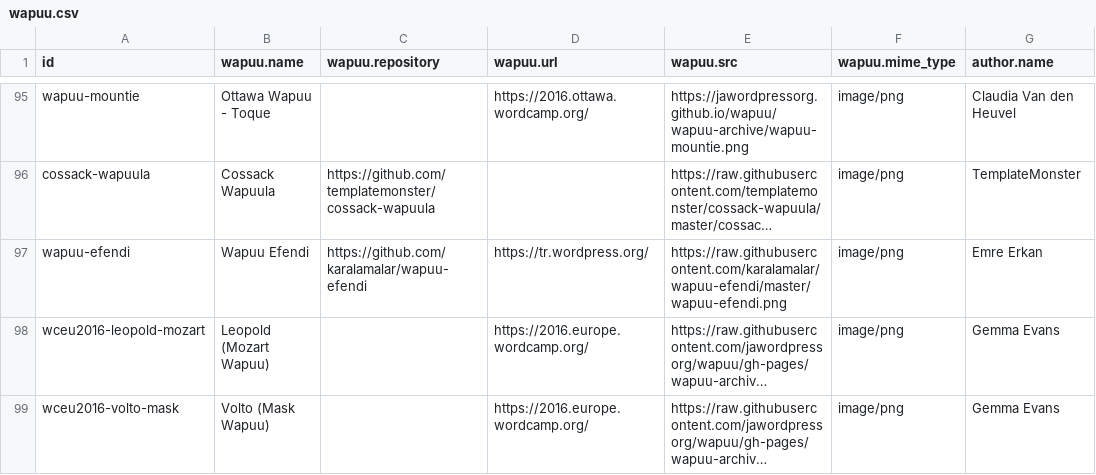
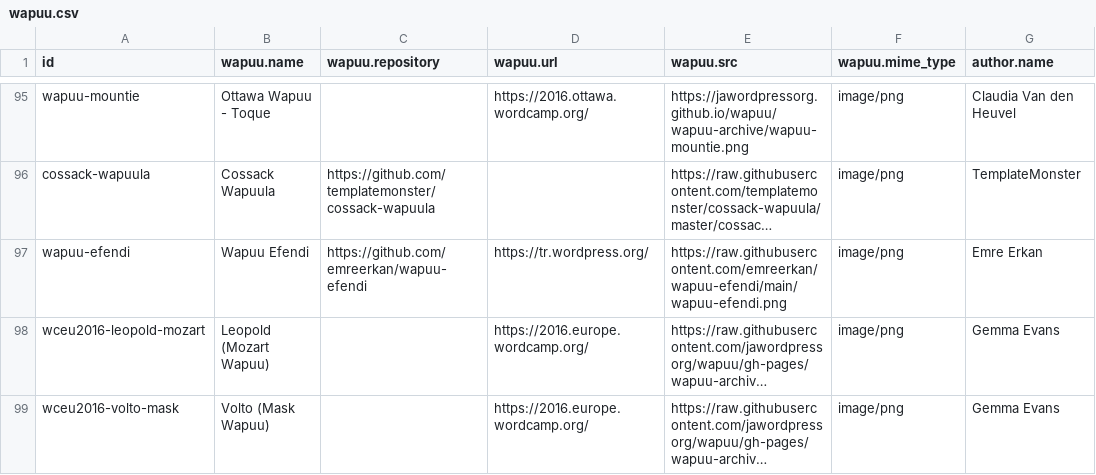
Before and after one commit to jawordpressorg/wapuu-api, a CSV file: wapuu.csv, drawn as a sheet; only a part is shown, gaps mark what is left out; long unchanged cells end in …; the diff names each change by its address in the sheet, - before the commit and + after, or states it on an @@ line.

Commit message:
URL changes because of the username change

```diff
--- a/wapuu.csv
+++ b/wapuu.csv
-C97 (wapuu.repository): https://github.com/karalamalar/wapuu-efendi
+C97 (wapuu.repository): https://github.com/emreerkan/wapuu-efendi
-E97 (wapuu.src): https://raw.githubusercontent.com/karalamalar/wapuu-efendi/master/wapuu-efendi.png
+E97 (wapuu.src): https://raw.githubusercontent.com/emreerkan/wapuu-efendi/main/wapuu-efendi.png
```
